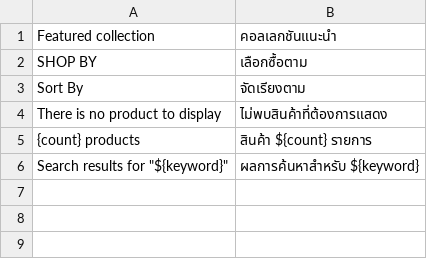
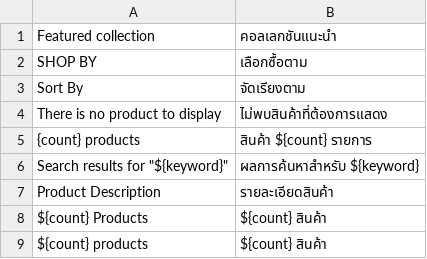
Before and after one commit to CareerVio/evershop, a CSV file: translations/th/catalog.csv, drawn as a sheet; the diff names each change by its address in the sheet, - before the commit and + after, or states it on an @@ line.

Commit message:
fix translation

```diff
--- a/translations/th/catalog.csv
+++ b/translations/th/catalog.csv
+row 7: Product Description | รายละเอียดสินค้า
+row 8: ${count} Products | ${count} สินค้า
+row 9: ${count} products | ${count} สินค้า
```
Also changed, not shown: translations/th/account.csv, translations/th/checkout.csv, 2 other files.
